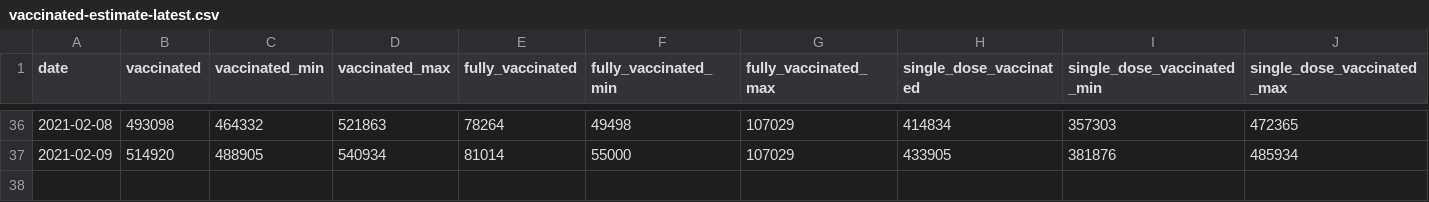
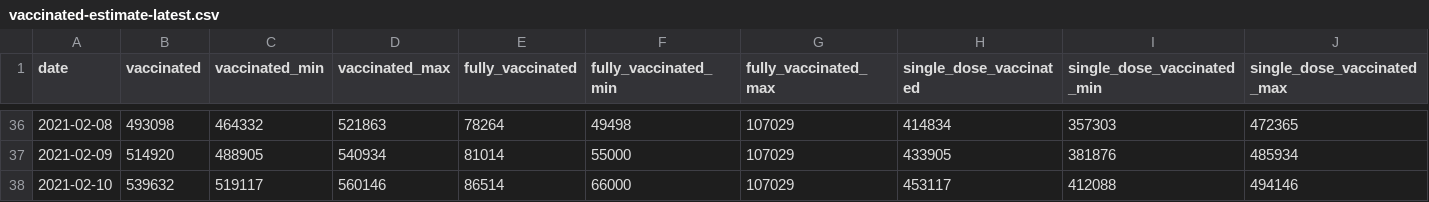
Before and after one commit to Sikerdebaard/opencoronastats, a CSV file: data/vaccine_estimate/vaccinated-estimate-latest.csv, drawn as a sheet; only a part is shown, gaps mark what is left out.

Commit message:
Automatic update vaccination estimates

```diff
--- a/data/vaccine_estimate/vaccinated-estimate-latest.csv
+++ b/data/vaccine_estimate/vaccinated-estimate-latest.csv
@@ -37 +37,2 @@ date,vaccinated,vaccinated_min,vaccinated_max,fully_vaccinated,fully_vaccinated_
 2021-02-09,514920,488905,540934,81014,55000,107029,433905,381876,485934
+2021-02-10,539632,519117,560146,86514,66000,107029,453117,412088,494146
```
